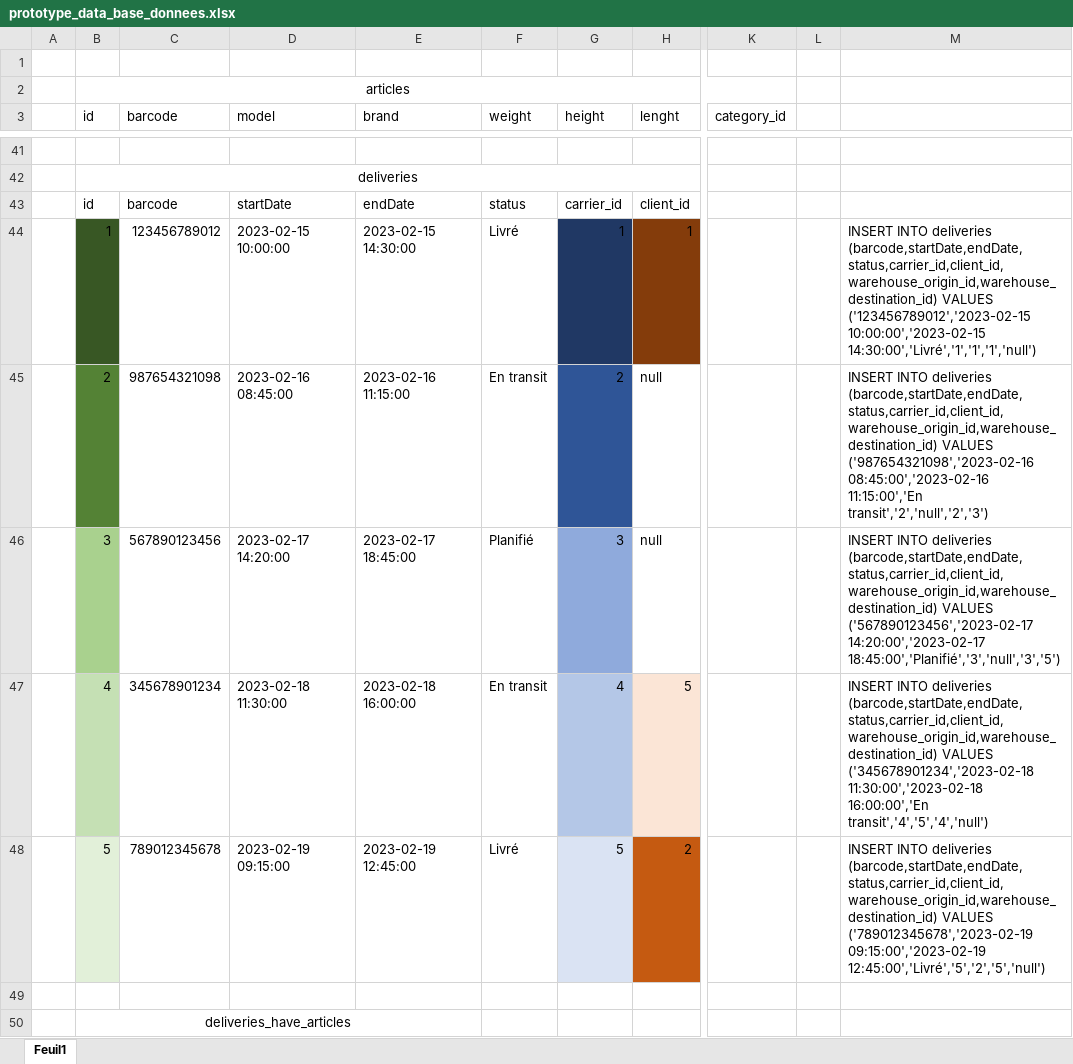
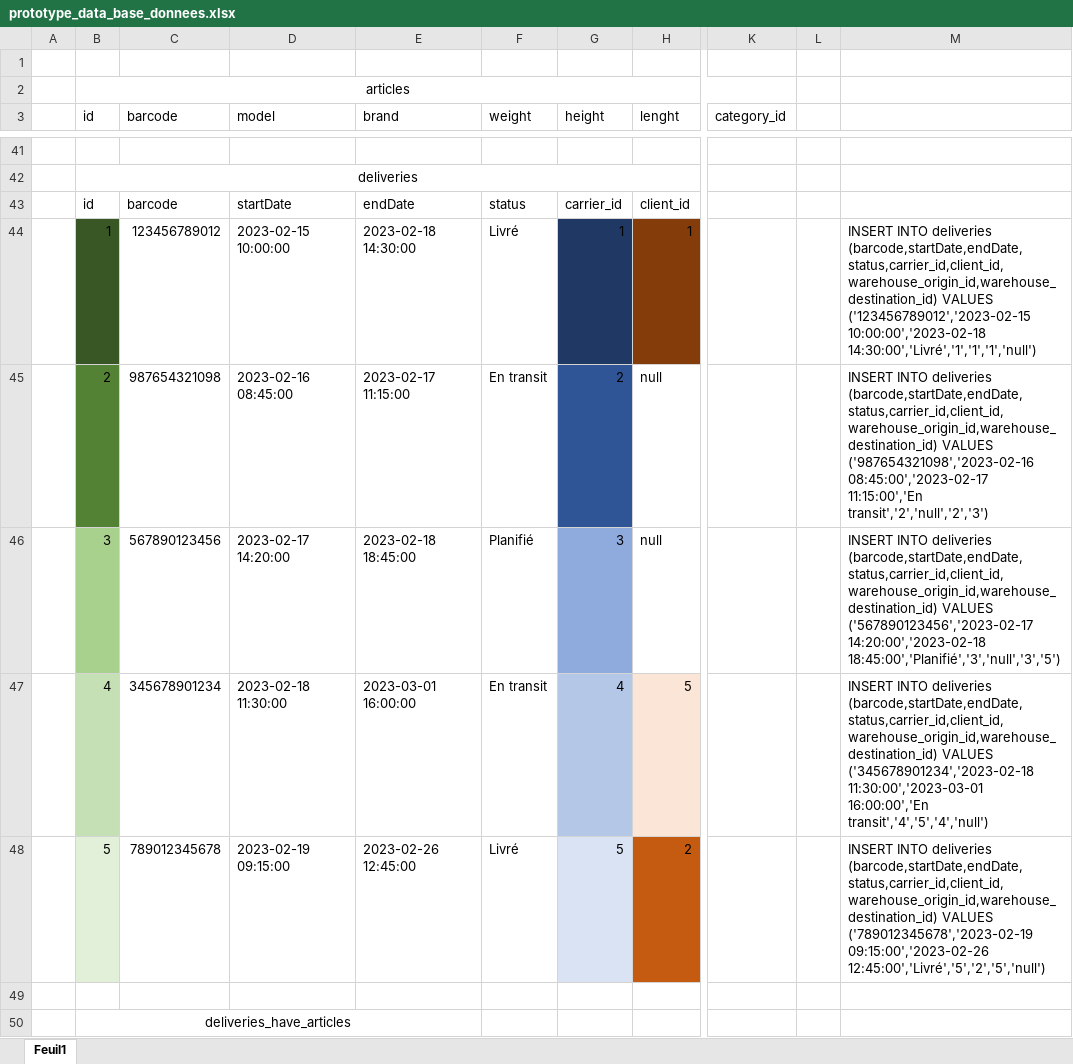
Before and after one commit to AntoineMartet/CargoFlow, an Excel workbook: Documentation/prototype_data_base_donnees.xlsx, sheet Feuil1, drawn as a sheet; only a part is shown, gaps mark what is left out; values as stored, in another font and other column widths than the file's, no borders; the diff names each change by its address in the sheet, - before the commit and + after, or states it on an @@ line.

Commit message:
Update data and export to .sql

```diff
--- a/Documentation/prototype_data_base_donnees.xlsx (sheet Feuil1)
+++ b/Documentation/prototype_data_base_donnees.xlsx (sheet Feuil1)
-E44 (brand): 2023-02-15 14:30:00
+E44 (brand): 2023-02-18 14:30:00
-M44: …VALUES ('123456789012','2023-02-15 10:00:00','2023-02-15 14:30:00','Livré','1','1','1','null')
+M44: …VALUES ('123456789012','2023-02-15 10:00:00','2023-02-18 14:30:00','Livré','1','1','1','null')
-E45 (brand): 2023-02-16 11:15:00
+E45 (brand): 2023-02-17 11:15:00
-M45: …VALUES ('987654321098','2023-02-16 08:45:00','2023-02-16 11:15:00','En transit','2','null','2','3')
+M45: …VALUES ('987654321098','2023-02-16 08:45:00','2023-02-17 11:15:00','En transit','2','null','2','3')
-E46 (brand): 2023-02-17 18:45:00
+E46 (brand): 2023-02-18 18:45:00
-M46: …VALUES ('567890123456','2023-02-17 14:20:00','2023-02-17 18:45:00','Planifié','3','null','3','5')
+M46: …VALUES ('567890123456','2023-02-17 14:20:00','2023-02-18 18:45:00','Planifié','3','null','3','5')
-E47 (brand): 2023-02-18 16:00:00
+E47 (brand): 2023-03-01 16:00:00
-M47: …VALUES ('345678901234','2023-02-18 11:30:00','2023-02-18 16:00:00','En transit','4','5','4','null')
+M47: …VALUES ('345678901234','2023-02-18 11:30:00','2023-03-01 16:00:00','En transit','4','5','4','null')
-E48 (brand): 2023-02-19 12:45:00
+E48 (brand): 2023-02-26 12:45:00
-M48: …VALUES ('789012345678','2023-02-19 09:15:00','2023-02-19 12:45:00','Livré','5','2','5','null')
+M48: …VALUES ('789012345678','2023-02-19 09:15:00','2023-02-26 12:45:00','Livré','5','2','5','null')
```
Also changed, not shown: 1 other file.
